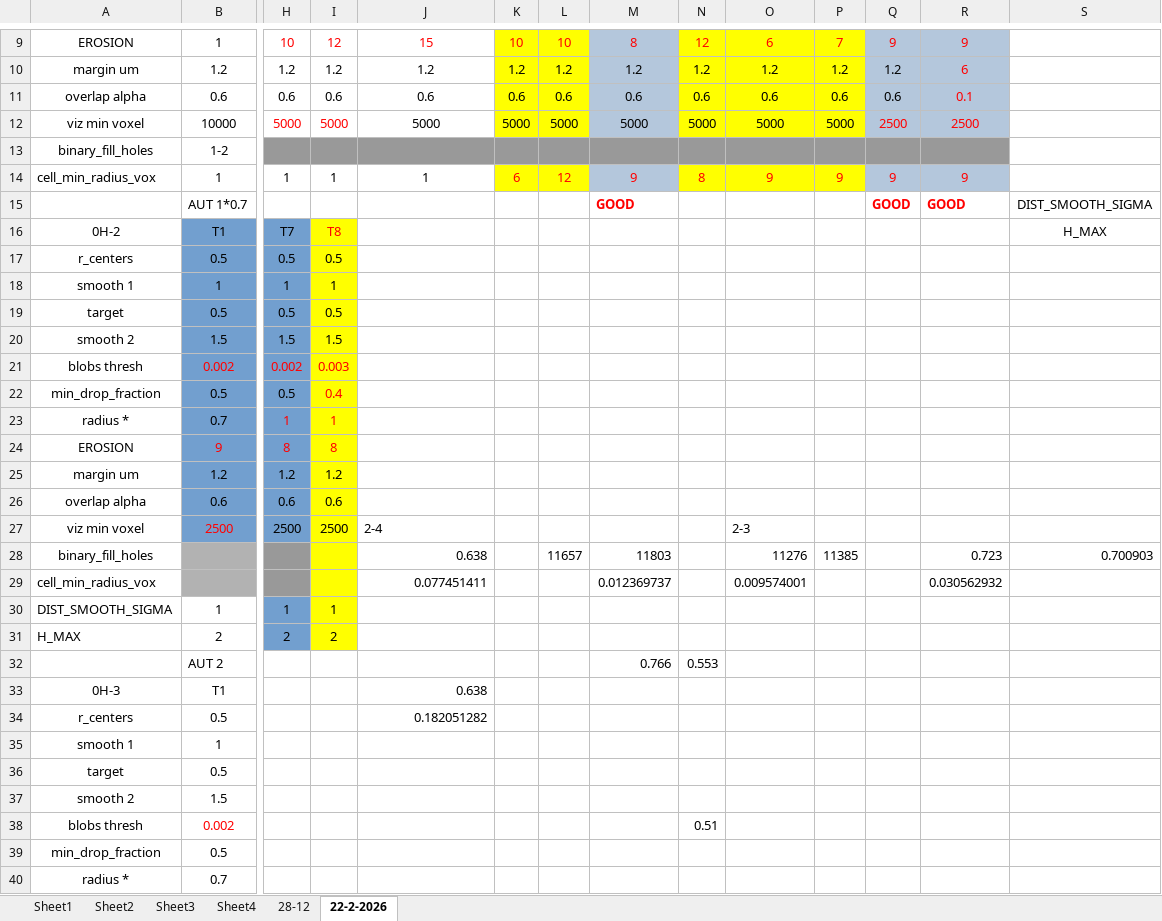
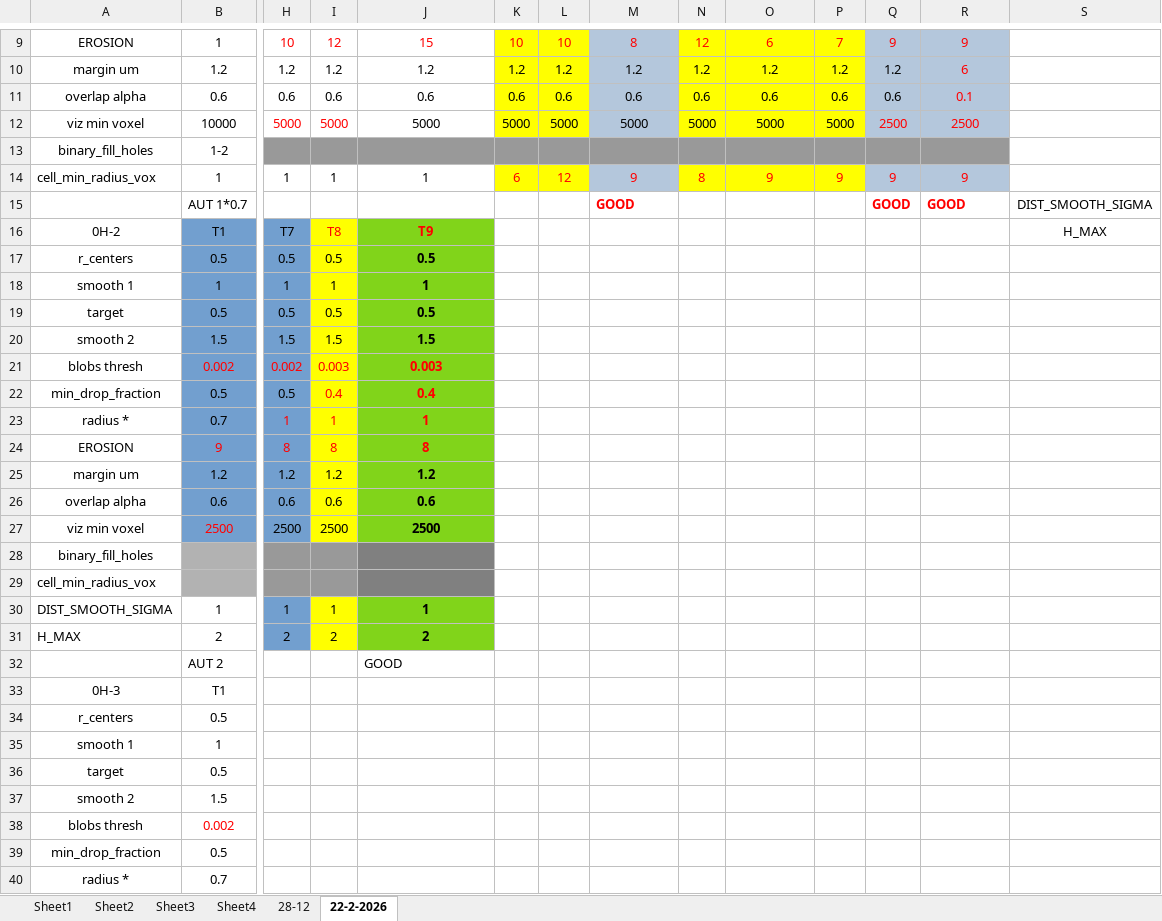
Before and after one commit to Nahuel88Ar/Lysosomes, an Excel workbook: parameters script.xlsx, sheet 22-2-2026, drawn as a sheet; only a part is shown, gaps mark what is left out; values as stored, in another font and other column widths than the file's, no borders; removed rows and columns are numbered as before the commit, all else as after; rows hold the shown columns only; the diff covers the shown part only; the diff names each change by its address in the sheet, - before the commit and + after, or states it on an @@ line.

```diff
--- a/parameters script.xlsx (sheet 22-2-2026)
+++ b/parameters script.xlsx (sheet 22-2-2026)
-J16: (empty)
+J16: T9
-J16:J27 fill: none
+J16:J27 fill: #81D41A
-J17: (empty)
+J17: 0.5
-J18: (empty)
+J18: 1
-J19: (empty)
+J19: 0.5
-J20: (empty)
+J20: 1.5
-J21: (empty)
+J21: 0.003
-J22: (empty)
+J22: 0.4
-J23: (empty)
+J23: 1
-J24: (empty)
+J24: 8
-J25: (empty)
+J25: 1.2
-J26: (empty)
+J26: 0.6
-J27: 2-4
+J27: 2500
@@ J27 bold: off → on, alignment: left → center @@
-O27: 2-3
+O27: (empty)
-row 28: binary_fill_holes |  |  |  | 0.638 |  | 11657 | 11803 |  | 11276 | 11385 |  | 0.723 | 0.700903
-row 29: cell_min_radius_vox |  |  |  | 0.077451411 |  |  | 0.012369737 |  | 0.009574001 |  |  | 0.030562932
+row 28: binary_fill_holes
+row 29: cell_min_radius_vox
-J30: (empty)
+J30: 1
-J30:J31 fill: none
+J30:J31 fill: #81D41A
-J31: (empty)
+J31: 2
-row 32:  | AUT 2 |  |  |  |  |  | 0.766 | 0.553
+row 32:  | AUT 2 |  |  | GOOD
-J33: 0.638
+J33: (empty)
-J34: 0.182051282
+J34: (empty)
-N38: 0.51
+N38: (empty)
```
Also changed, not shown: 29 edited cells and cell formats elsewhere in this sheet, charts or pictures, 1 other file.
